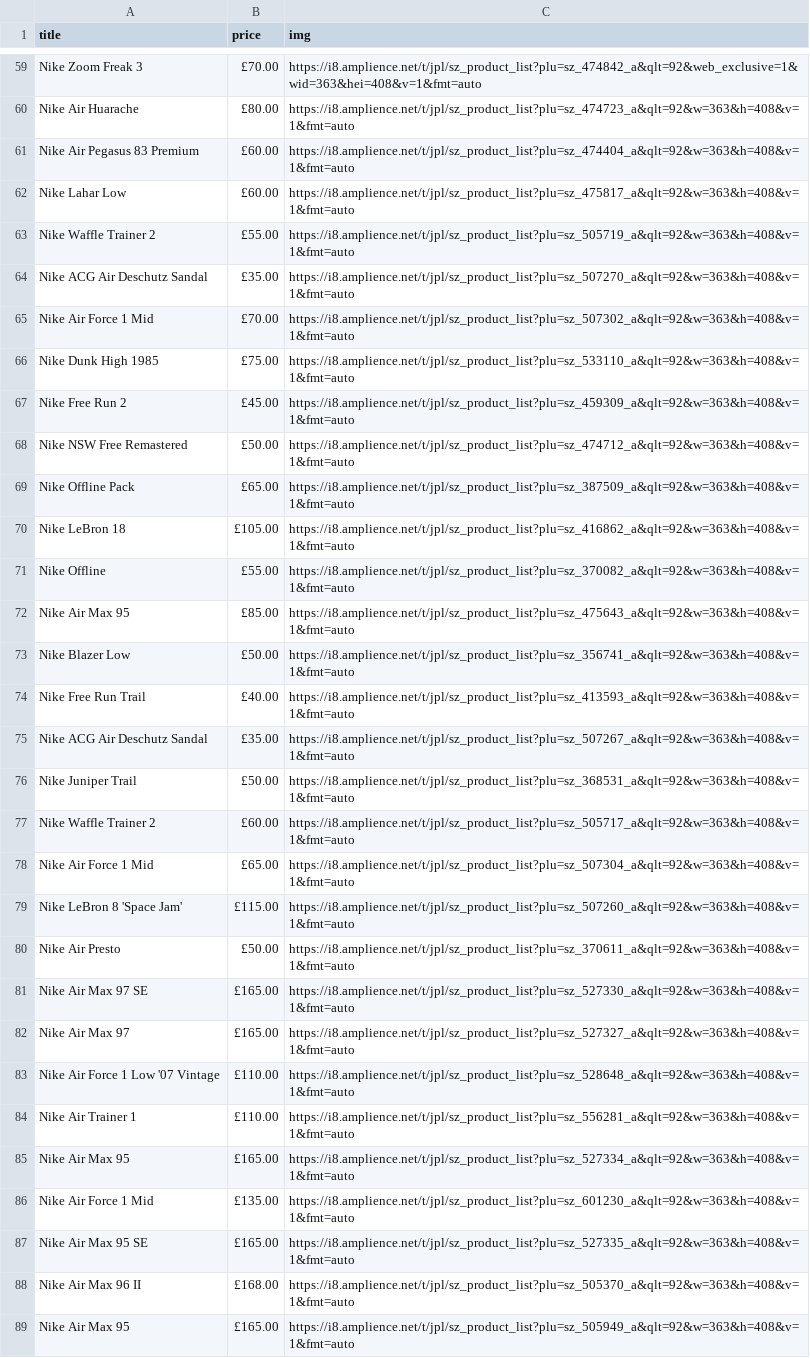
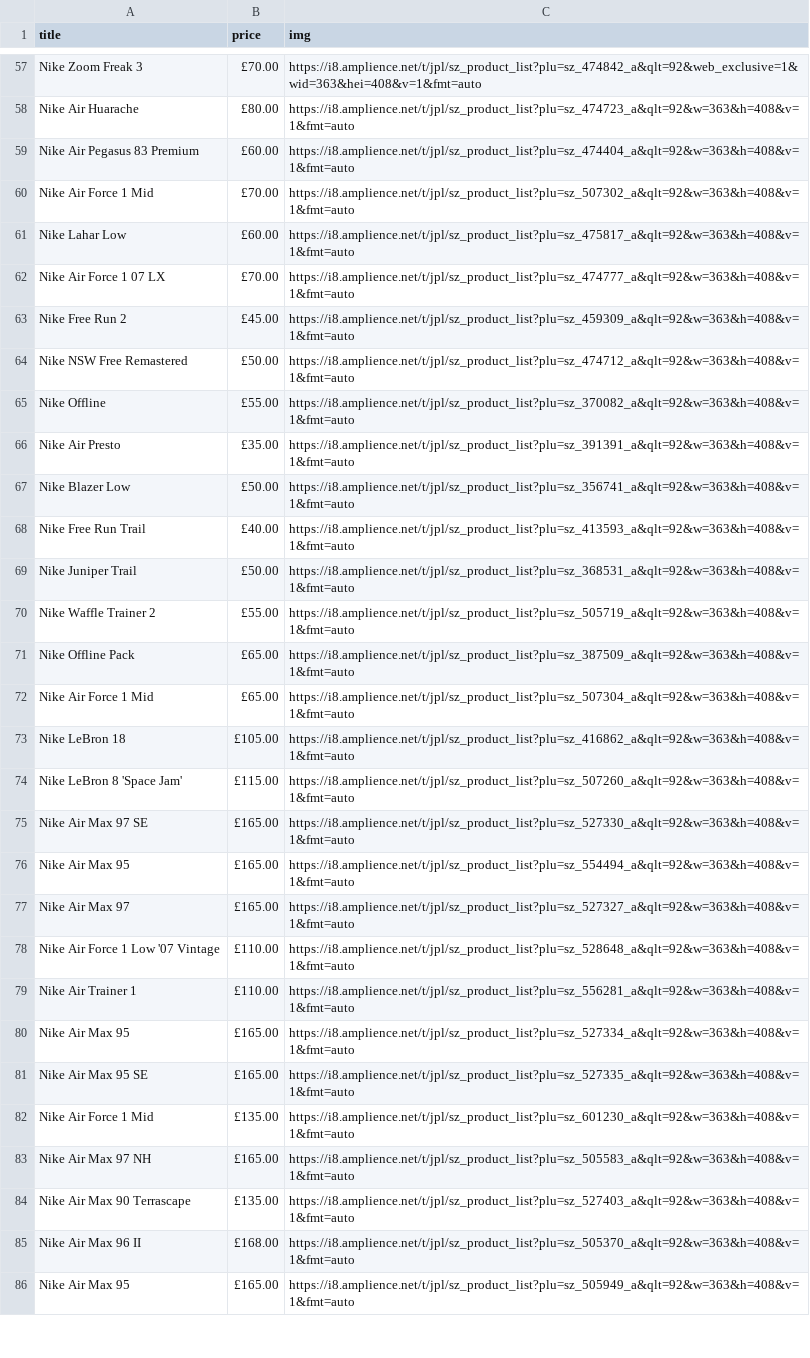
Before and after one commit to fernanhick/nodejs-scrapper, a CSV file: secondary-file.csv, drawn as a sheet; only a part is shown, gaps mark what is left out; the diff covers the shown part only.

```diff
--- a/secondary-file.csv
+++ b/secondary-file.csv
@@ -61,22 +59,19 @@ Nike Air Huarache,£80.00,https://i8.amplience.net/t/jpl/sz_product_list?plu=sz_
 Nike Air Pegasus 83 Premium,£60.00,https://i8.amplience.net/t/jpl/sz_product_list?plu=sz_474404_a&qlt=92&w=363&h=408&v=1&fmt=auto
+Nike Air Force 1 Mid,£70.00,https://i8.amplience.net/t/jpl/sz_product_list?plu=sz_507302_a&qlt=92&w=363&h=408&v=1&fmt=auto
 Nike Lahar Low,£60.00,https://i8.amplience.net/t/jpl/sz_product_list?plu=sz_475817_a&qlt=92&w=363&h=408&v=1&fmt=auto
-Nike Waffle Trainer 2,£55.00,https://i8.amplience.net/t/jpl/sz_product_list?plu=sz_505719_a&qlt=92&w=363&h=408&v=1&fmt=auto
-Nike ACG Air Deschutz Sandal,£35.00,https://i8.amplience.net/t/jpl/sz_product_list?plu=sz_507270_a&qlt=92&w=363&h=408&v=1&fmt=auto
-Nike Air Force 1 Mid,£70.00,https://i8.amplience.net/t/jpl/sz_product_list?plu=sz_507302_a&qlt=92&w=363&h=408&v=1&fmt=auto
-Nike Dunk High 1985,£75.00,https://i8.amplience.net/t/jpl/sz_product_list?plu=sz_533110_a&qlt=92&w=363&h=408&v=1&fmt=auto
+Nike Air Force 1 07 LX,£70.00,https://i8.amplience.net/t/jpl/sz_product_list?plu=sz_474777_a&qlt=92&w=363&h=408&v=1&fmt=auto
 Nike Free Run 2,£45.00,https://i8.amplience.net/t/jpl/sz_product_list?plu=sz_459309_a&qlt=92&w=363&h=408&v=1&fmt=auto
 Nike NSW Free Remastered,£50.00,https://i8.amplience.net/t/jpl/sz_product_list?plu=sz_474712_a&qlt=92&w=363&h=408&v=1&fmt=auto
-Nike Offline Pack,£65.00,https://i8.amplience.net/t/jpl/sz_product_list?plu=sz_387509_a&qlt=92&w=363&h=408&v=1&fmt=auto
-Nike LeBron 18,£105.00,https://i8.amplience.net/t/jpl/sz_product_list?plu=sz_416862_a&qlt=92&w=363&h=408&v=1&fmt=auto
 Nike Offline,£55.00,https://i8.amplience.net/t/jpl/sz_product_list?plu=sz_370082_a&qlt=92&w=363&h=408&v=1&fmt=auto
-Nike Air Max 95,£85.00,https://i8.amplience.net/t/jpl/sz_product_list?plu=sz_475643_a&qlt=92&w=363&h=408&v=1&fmt=auto
+Nike Air Presto,£35.00,https://i8.amplience.net/t/jpl/sz_product_list?plu=sz_391391_a&qlt=92&w=363&h=408&v=1&fmt=auto
 Nike Blazer Low,£50.00,https://i8.amplience.net/t/jpl/sz_product_list?plu=sz_356741_a&qlt=92&w=363&h=408&v=1&fmt=auto
 Nike Free Run Trail,£40.00,https://i8.amplience.net/t/jpl/sz_product_list?plu=sz_413593_a&qlt=92&w=363&h=408&v=1&fmt=auto
-Nike ACG Air Deschutz Sandal,£35.00,https://i8.amplience.net/t/jpl/sz_product_list?plu=sz_507267_a&qlt=92&w=363&h=408&v=1&fmt=auto
 Nike Juniper Trail,£50.00,https://i8.amplience.net/t/jpl/sz_product_list?plu=sz_368531_a&qlt=92&w=363&h=408&v=1&fmt=auto
-Nike Waffle Trainer 2,£60.00,https://i8.amplience.net/t/jpl/sz_product_list?plu=sz_505717_a&qlt=92&w=363&h=408&v=1&fmt=auto
+Nike Waffle Trainer 2,£55.00,https://i8.amplience.net/t/jpl/sz_product_list?plu=sz_505719_a&qlt=92&w=363&h=408&v=1&fmt=auto
+Nike Offline Pack,£65.00,https://i8.amplience.net/t/jpl/sz_product_list?plu=sz_387509_a&qlt=92&w=363&h=408&v=1&fmt=auto
 Nike Air Force 1 Mid,£65.00,https://i8.amplience.net/t/jpl/sz_product_list?plu=sz_507304_a&qlt=92&w=363&h=408&v=1&fmt=auto
+Nike LeBron 18,£105.00,https://i8.amplience.net/t/jpl/sz_product_list?plu=sz_416862_a&qlt=92&w=363&h=408&v=1&fmt=auto
 Nike LeBron 8 'Space Jam',£115.00,https://i8.amplience.net/t/jpl/sz_product_list?plu=sz_507260_a&qlt=92&w=363&h=408&v=1&fmt=auto
-Nike Air Presto,£50.00,https://i8.amplience.net/t/jpl/sz_product_list?plu=sz_370611_a&qlt=92&w=363&h=408&v=1&fmt=auto
 Nike Air Max 97 SE,£165.00,https://i8.amplience.net/t/jpl/sz_product_list?plu=sz_527330_a&qlt=92&w=363&h=408&v=1&fmt=auto
+Nike Air Max 95,£165.00,https://i8.amplience.net/t/jpl/sz_product_list?plu=sz_554494_a&qlt=92&w=363&h=408&v=1&fmt=auto
 Nike Air Max 97,£165.00,https://i8.amplience.net/t/jpl/sz_product_list?plu=sz_527327_a&qlt=92&w=363&h=408&v=1&fmt=auto
@@ -85,4 +80,6 @@ Nike Air Trainer 1,£110.00,https://i8.amplience.net/t/jpl/sz_product_list?plu=s
 Nike Air Max 95,£165.00,https://i8.amplience.net/t/jpl/sz_product_list?plu=sz_527334_a&qlt=92&w=363&h=408&v=1&fmt=auto
+Nike Air Max 95 SE,£165.00,https://i8.amplience.net/t/jpl/sz_product_list?plu=sz_527335_a&qlt=92&w=363&h=408&v=1&fmt=auto
 Nike Air Force 1 Mid,£135.00,https://i8.amplience.net/t/jpl/sz_product_list?plu=sz_601230_a&qlt=92&w=363&h=408&v=1&fmt=auto
-Nike Air Max 95 SE,£165.00,https://i8.amplience.net/t/jpl/sz_product_list?plu=sz_527335_a&qlt=92&w=363&h=408&v=1&fmt=auto
+Nike Air Max 97 NH,£165.00,https://i8.amplience.net/t/jpl/sz_product_list?plu=sz_505583_a&qlt=92&w=363&h=408&v=1&fmt=auto
+Nike Air Max 90 Terrascape,£135.00,https://i8.amplience.net/t/jpl/sz_product_list?plu=sz_527403_a&qlt=92&w=363&h=408&v=1&fmt=auto
 Nike Air Max 96 II,£168.00,https://i8.amplience.net/t/jpl/sz_product_list?plu=sz_505370_a&qlt=92&w=363&h=408&v=1&fmt=auto
```
Also changed, not shown: 10 added rows, 6 removed rows, 55 moved rows and 4 edited cells elsewhere in this file, 6 other files.
